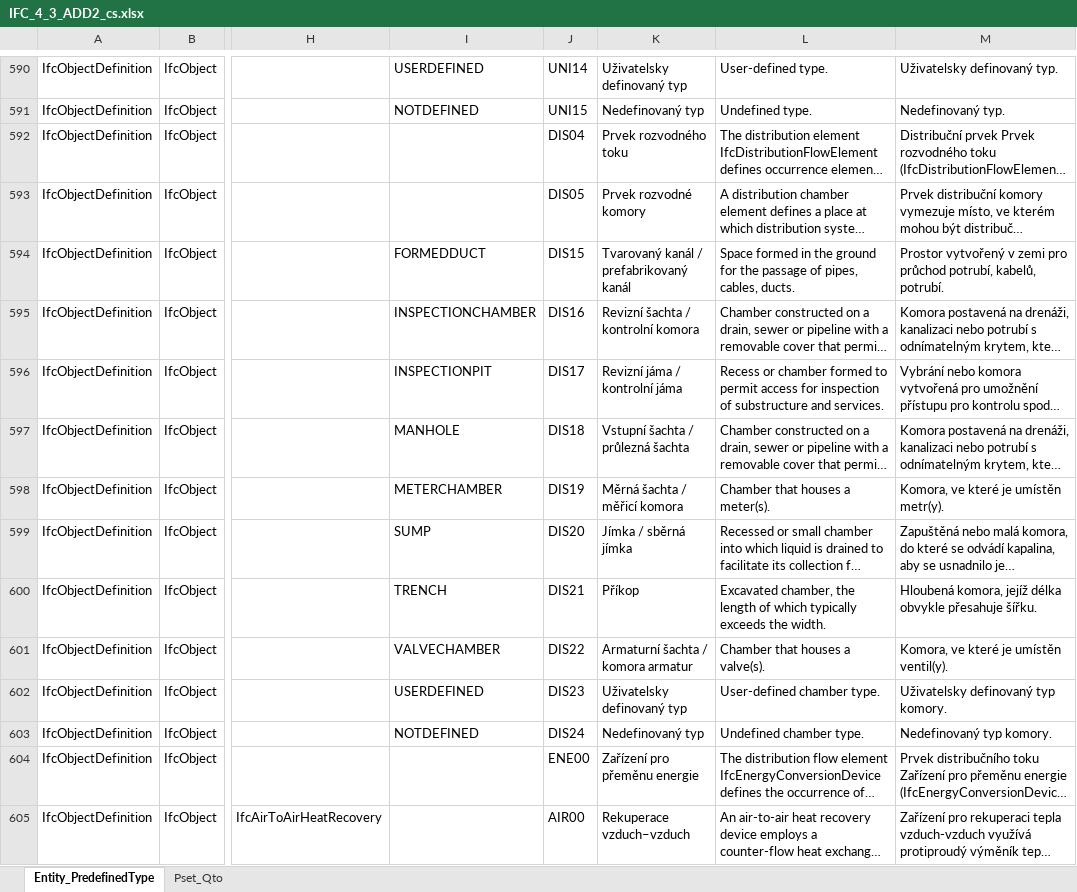
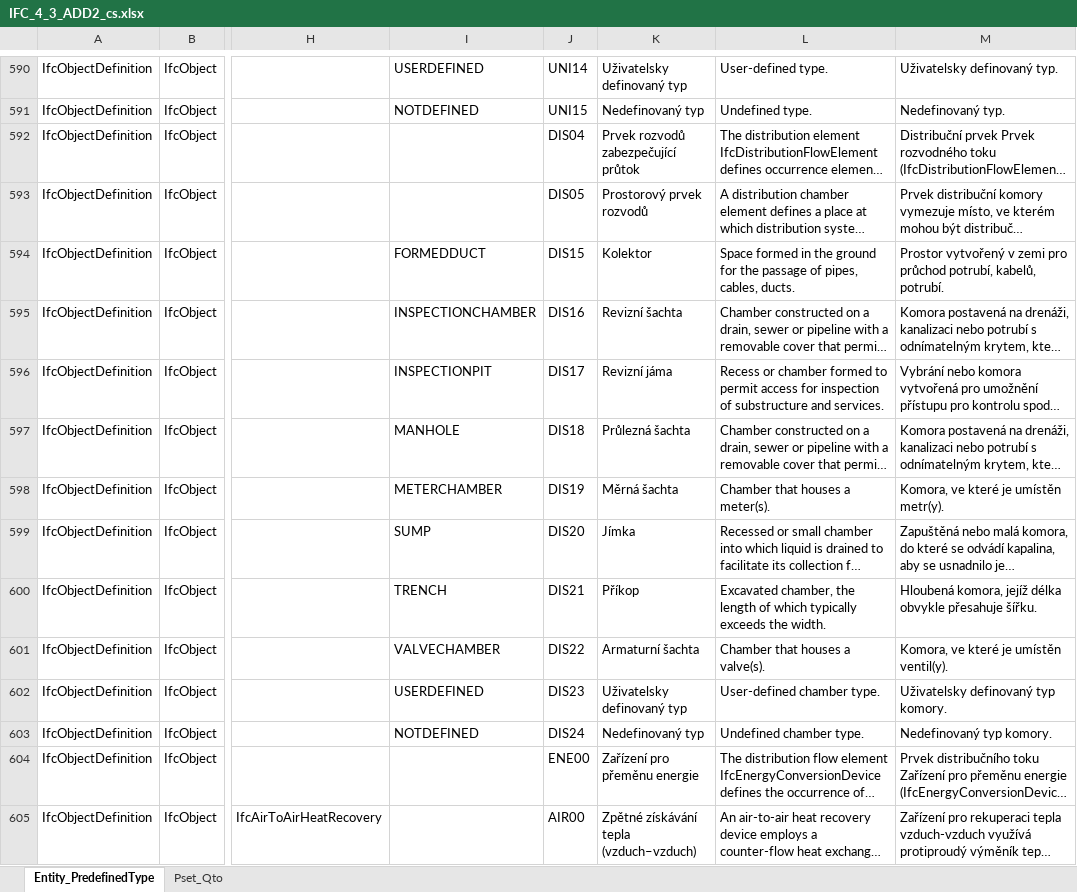
Before and after one commit to Zamgo/InfoReqApp, an Excel workbook: IFC/TRANSLATION/IFC_4_3_ADD2_cs.xlsx, sheet Entity_PredefinedType, drawn as a sheet; only a part is shown, gaps mark what is left out; long unchanged cells end in …; values as stored, in another font and other column widths than the file's, no borders; the diff covers the shown part only; the diff names each change by its address in the sheet, - before the commit and + after, or states it on an @@ line.

```diff
--- a/IFC/TRANSLATION/IFC_4_3_ADD2_cs.xlsx (sheet Entity_PredefinedType)
+++ b/IFC/TRANSLATION/IFC_4_3_ADD2_cs.xlsx (sheet Entity_PredefinedType)
-K592: Prvek rozvodného toku
+K592: Prvek rozvodů zabezpečující průtok
-K593: Prvek rozvodné komory
+K593: Prostorový prvek rozvodů
-K594: Tvarovaný kanál / prefabrikovaný kanál
+K594: Kolektor
-K595: Revizní šachta / kontrolní komora
+K595: Revizní šachta
-K596: Revizní jáma / kontrolní jáma
+K596: Revizní jáma
-K597: Vstupní šachta / průlezná šachta
+K597: Průlezná šachta
-K598: Měrná šachta / měřicí komora
+K598: Měrná šachta
-K599: Jímka / sběrná jímka
+K599: Jímka
-K601: Armaturní šachta / komora armatur
+K601: Armaturní šachta
-K605: Rekuperace vzduch–vzduch
+K605: Zpětné získávání tepla (vzduch–vzduch)
```
Also changed, not shown: 72 edited cells elsewhere in this sheet, public/ifc/translations/IFC_4_3_ADD2_cs.xlsx, 4 other files.
